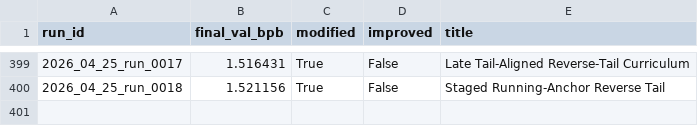
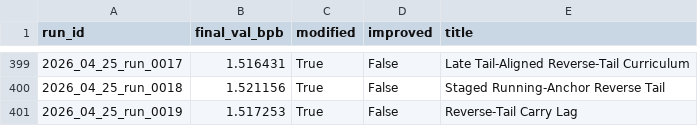
Before and after one commit to frido22/low_vram_institute, a CSV file: output/reports/history.csv, drawn as a sheet; only a part is shown, gaps mark what is left out.

```diff
--- a/output/reports/history.csv
+++ b/output/reports/history.csv
@@ -400 +400,2 @@ run_id,final_val_bpb,modified,improved,title
 2026_04_25_run_0018,1.521156,True,False,Staged Running-Anchor Reverse Tail
+2026_04_25_run_0019,1.517253,True,False,Reverse-Tail Carry Lag
```
Also changed, not shown: 9 other files.
